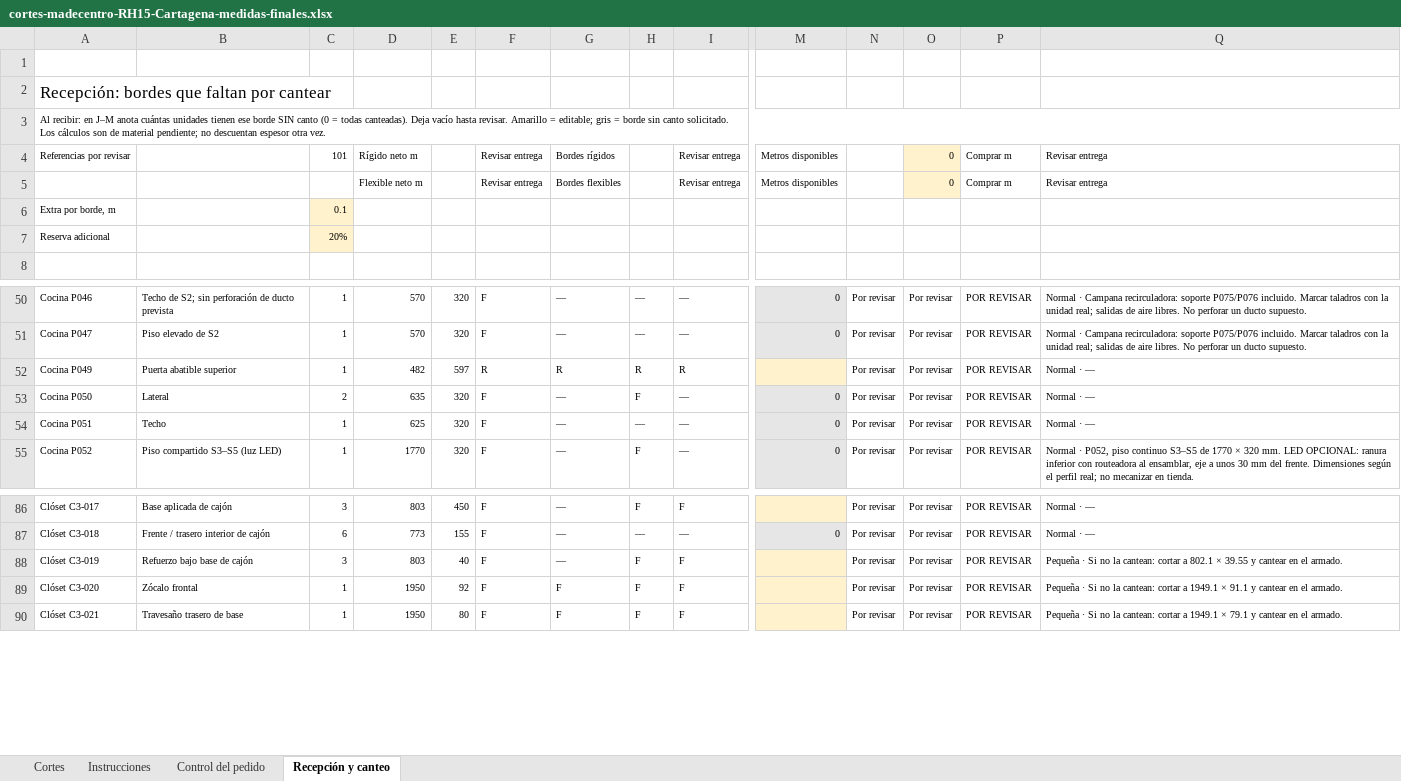
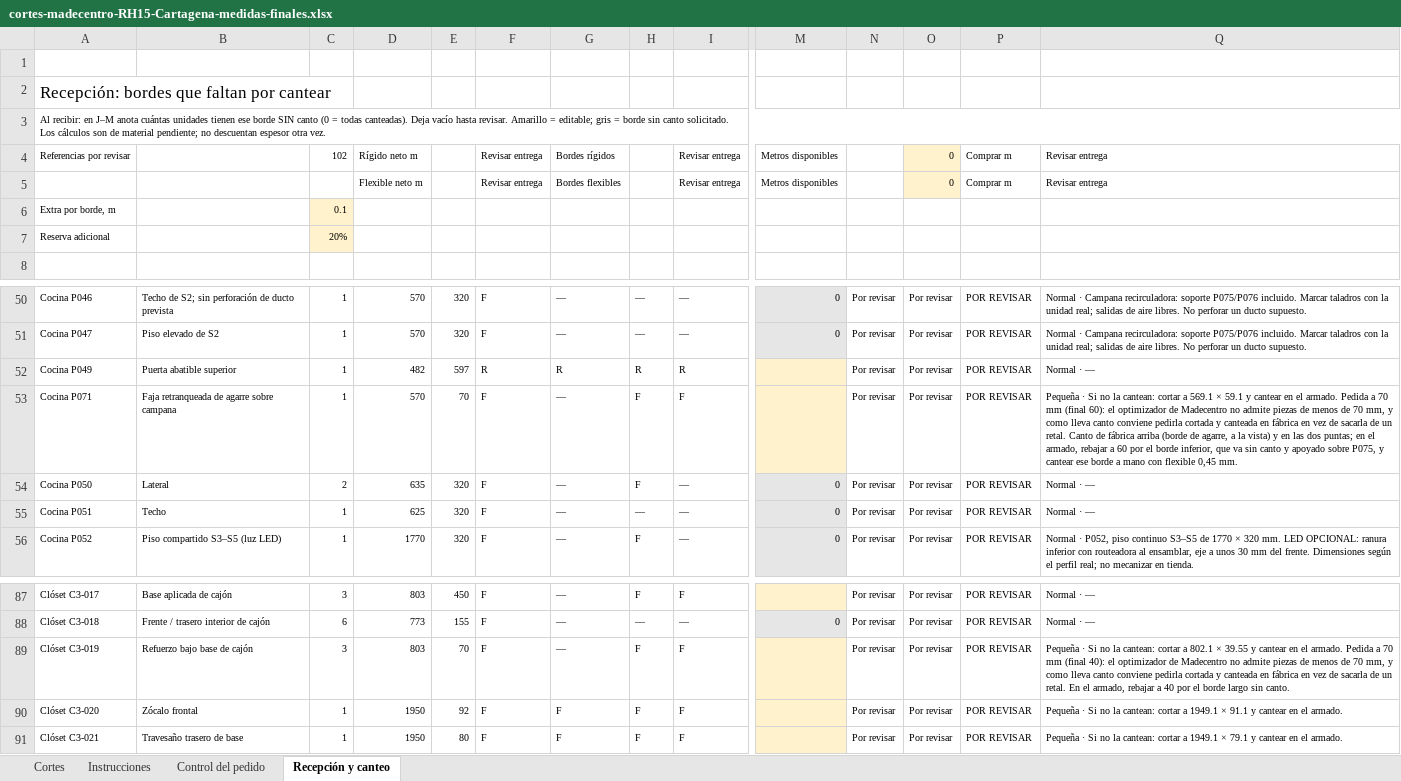
Before and after one commit to williamppmm/espacios-3d, an Excel workbook: cortes-madecentro-RH15-Cartagena-medidas-finales.xlsx, sheet Recepción y canteo, drawn as a sheet; only a part is shown, gaps mark what is left out; values as stored, in another font and other column widths than the file's, no borders; addresses are those after the commit; rows hold the shown columns only; the diff names each change by its address in the sheet, - before the commit and + after, or states it on an @@ line.

```diff
--- a/cortes-madecentro-RH15-Cartagena-medidas-finales.xlsx (sheet Recepción y canteo)
+++ b/cortes-madecentro-RH15-Cartagena-medidas-finales.xlsx (sheet Recepción y canteo)
-C4: 101
+C4: 102
+row 53: Cocina P071 | Faja retranqueada de agarre sobre campana | 1 | 570 | 70 | F | — | F | F |  | Por revisar | Por revisar | POR REVISAR | Pequeña · Si no la cantean: cortar a 569.1 × 59.1 y cantear en el armado. Pedida a 70 mm (final 60): el optimizador de Madecentro no admite piezas de menos de 70 mm, y como lleva canto conviene pedirla cortada y canteada en fábrica en vez de sacarla de un retal. Canto de fábrica arriba (borde de agarre, a la vista) y en las dos puntas; en el armado, rebajar a 60 por el borde inferior, que va sin canto y apoyado sobre P075, y cantear ese borde a mano con flexible 0,45 mm.
-E89: 40
+E89: 70
-Q89: …el armado.
+Q89: …el armado. Pedida a 70 mm (final 40): el optimizador de Madecentro no admite piezas de menos de 70 mm, y como lleva canto conviene pedirla cortada y canteada en fábrica en vez de sacarla de un retal. En el armado, rebajar a 40 por el borde largo sin canto.
```
Also changed, not shown: sheet Control del pedido, sheet Cortes, formulas that keep their value, compras-proyecto.xlsx, despiece-closet.xlsx, 7 other files.
